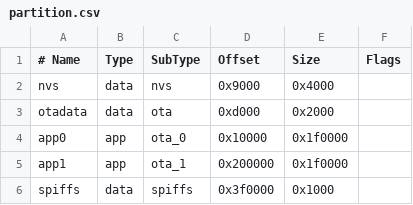
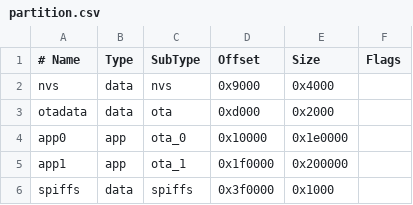
Before and after one commit to xiao384483/Esp32-GPS-ota, a CSV file: partition.csv, drawn as a sheet.

```diff
--- a/partition.csv
+++ b/partition.csv
@@ -3,4 +3,4 @@ nvs,    data,   nvs,    0x9000,     0x4000,
 otadata,data,   ota,    0xd000,     0x2000,
-app0,   app,    ota_0,  0x10000,    0x1f0000,
-app1,   app,    ota_1,  0x200000,   0x1f0000,
+app0,   app,    ota_0,  0x10000,    0x1e0000,
+app1,   app,    ota_1,  0x1f0000,   0x200000,
 spiffs, data,   spiffs, 0x3f0000,   0x1000,
```
Also changed, not shown: 4 other files.
